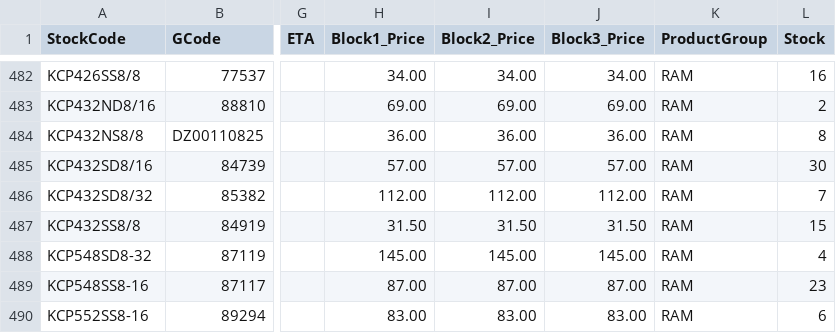
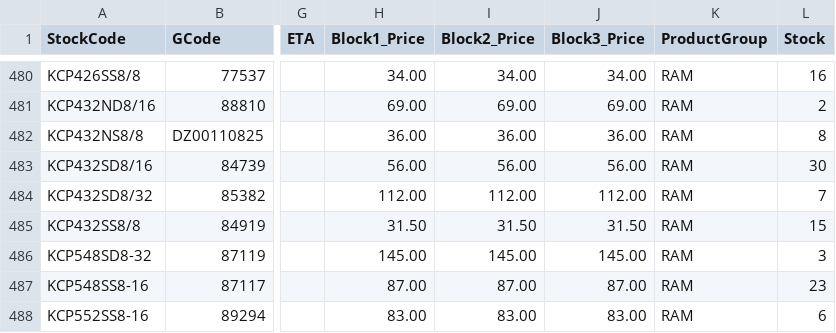
Before and after one commit to weberyuweili/cackle-catalogs, a CSV file: SYN.csv, drawn as a sheet; only a part is shown, gaps mark what is left out; addresses are those after the commit; the diff covers the shown part only; the diff names each change by its address in the sheet, - before the commit and + after, or states it on an @@ line.

```diff
--- a/SYN.csv
+++ b/SYN.csv
-H483 (Block1_Price): 57.00
+H483 (Block1_Price): 56.00
-I483 (Block2_Price): 57.00
+I483 (Block2_Price): 56.00
-J483 (Block3_Price): 57.00
+J483 (Block3_Price): 56.00
-L486 (Stock): 4
+L486 (Stock): 3
```
Also changed, not shown: 2 removed rows and 128 edited cells elsewhere in this file.
